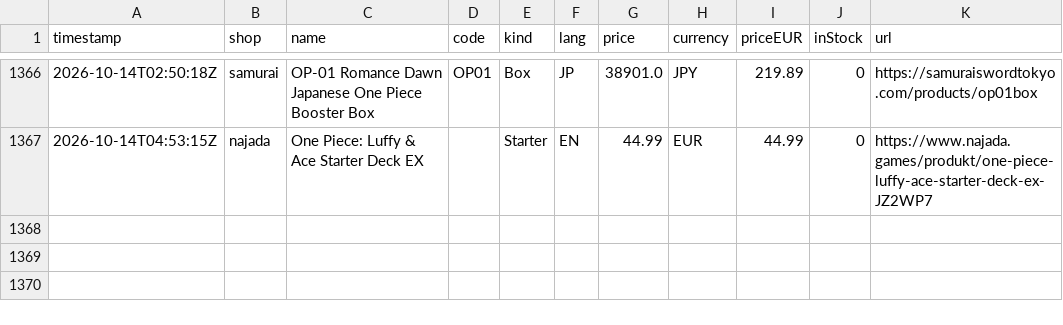
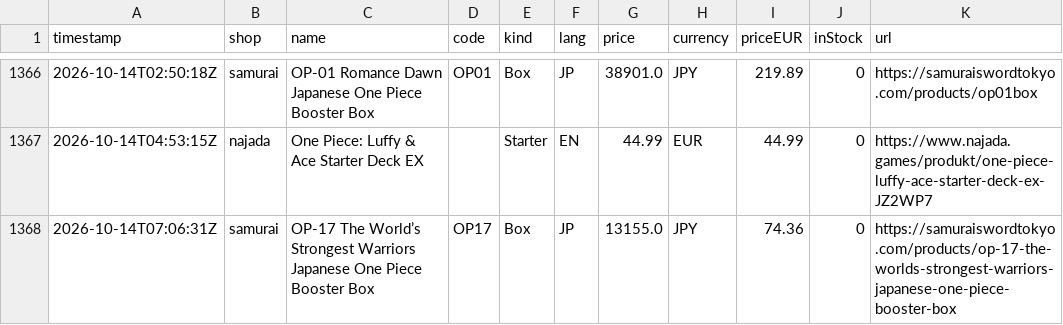
Before and after one commit to factoryofcrazy-coder/onepiece-ceny, a CSV file: data/history.csv, drawn as a sheet; only a part is shown, gaps mark what is left out; the diff names each change by its address in the sheet, - before the commit and + after, or states it on an @@ line.

```diff
--- a/data/history.csv
+++ b/data/history.csv
+row 1368: 2026-10-14T07:06:31Z | samurai | OP-17 The World’s Strongest Warriors Japanese One Piece Booster Box | OP17 | Box | JP | 13155.0 | JPY | 74.36 | 0 | https://samuraiswordtokyo.com/products/op-17-the-worlds-strongest-warriors-japanese-one-piece-booster-box
```
Also changed, not shown: 3 other files.
